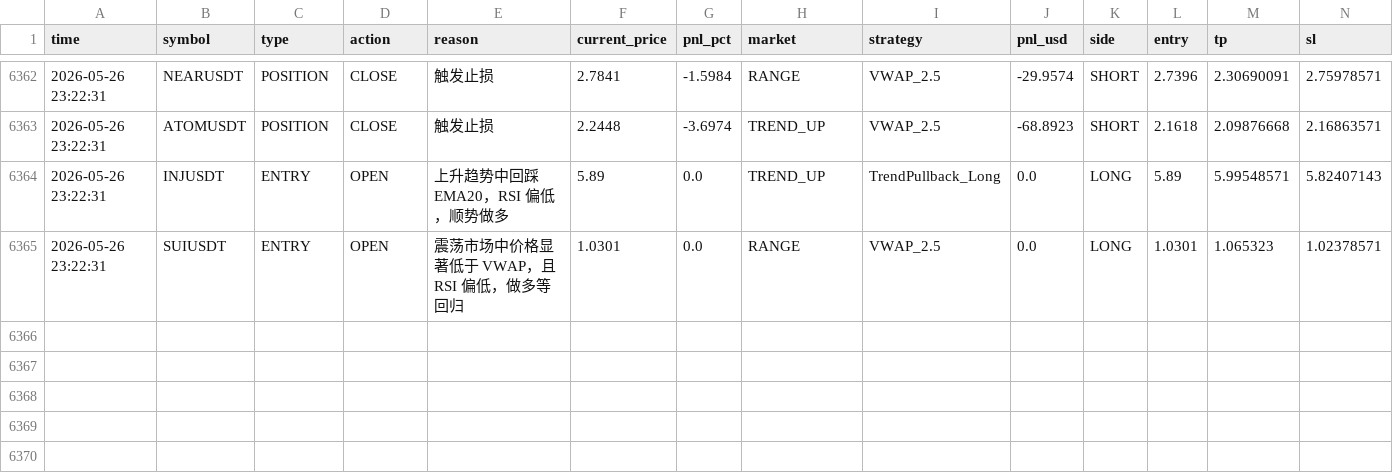
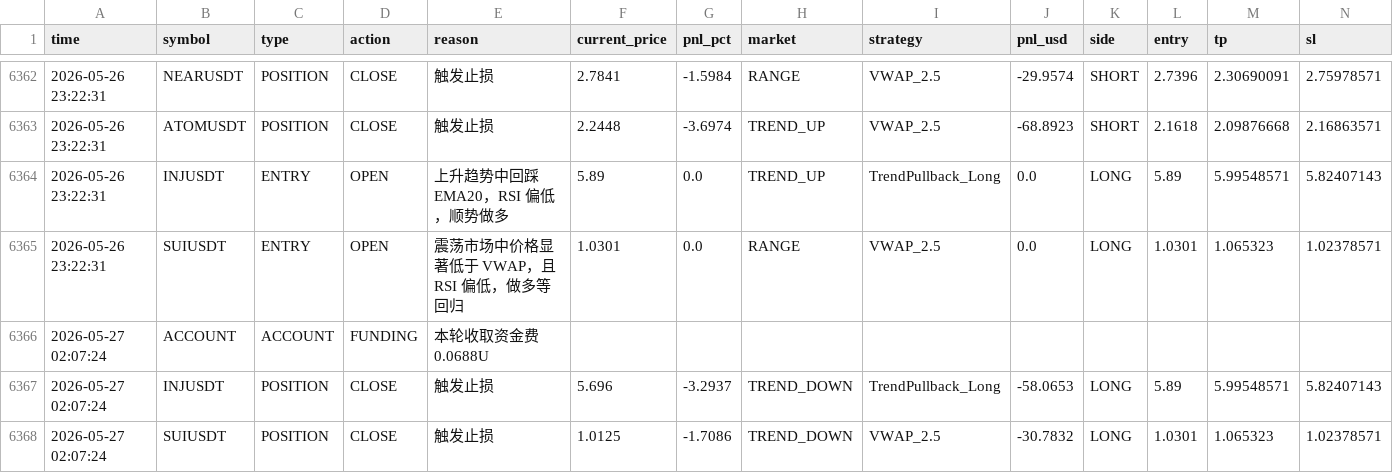
Before and after one commit to jihong0726/Back-Test, a CSV file: reports/decision_log.csv, drawn as a sheet; only a part is shown, gaps mark what is left out; rows hold the shown columns only; the diff names each change by its address in the sheet, - before the commit and + after, or states it on an @@ line.

```diff
--- a/reports/decision_log.csv
+++ b/reports/decision_log.csv
+row 6366: 2026-05-27 02:07:24 | ACCOUNT | ACCOUNT | FUNDING | 本轮收取资金费 0.0688U
+row 6367: 2026-05-27 02:07:24 | INJUSDT | POSITION | CLOSE | 触发止损 | 5.696 | -3.2937 | TREND_DOWN | TrendPullback_Long | -58.0653 | LONG | 5.89 | 5.99548571 | 5.82407143
+row 6368: 2026-05-27 02:07:24 | SUIUSDT | POSITION | CLOSE | 触发止损 | 1.0125 | -1.7086 | TREND_DOWN | VWAP_2.5 | -30.7832 | LONG | 1.0301 | 1.065323 | 1.02378571
```
Also changed, not shown: 5 other files.
